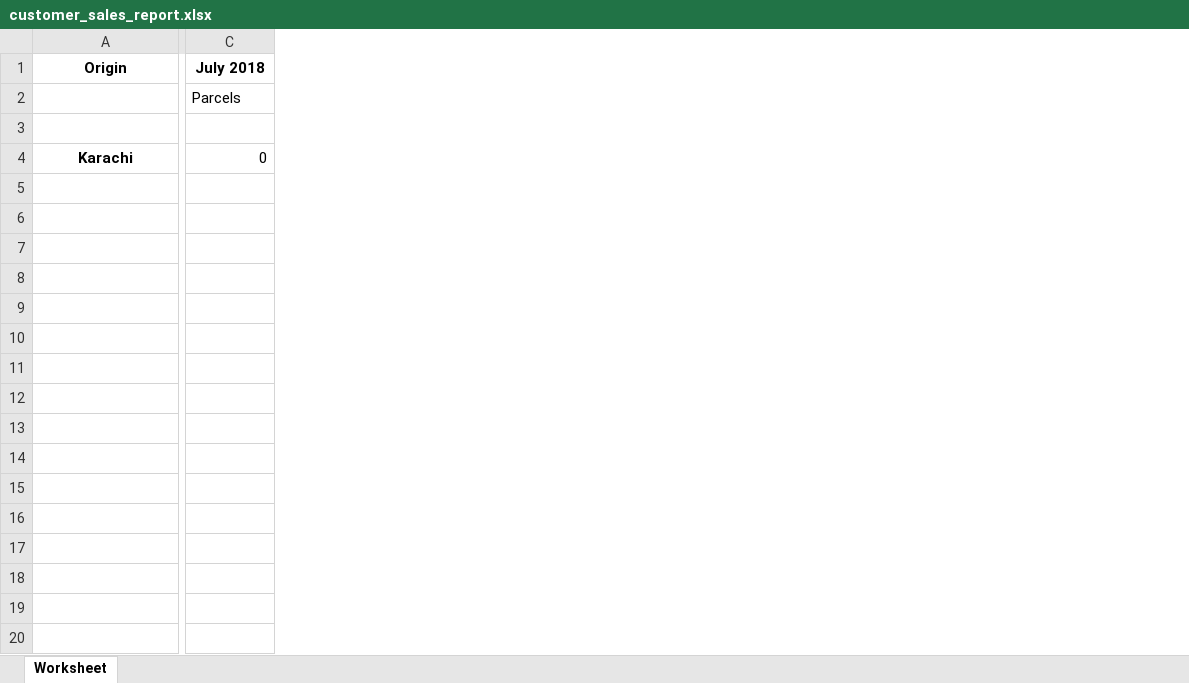
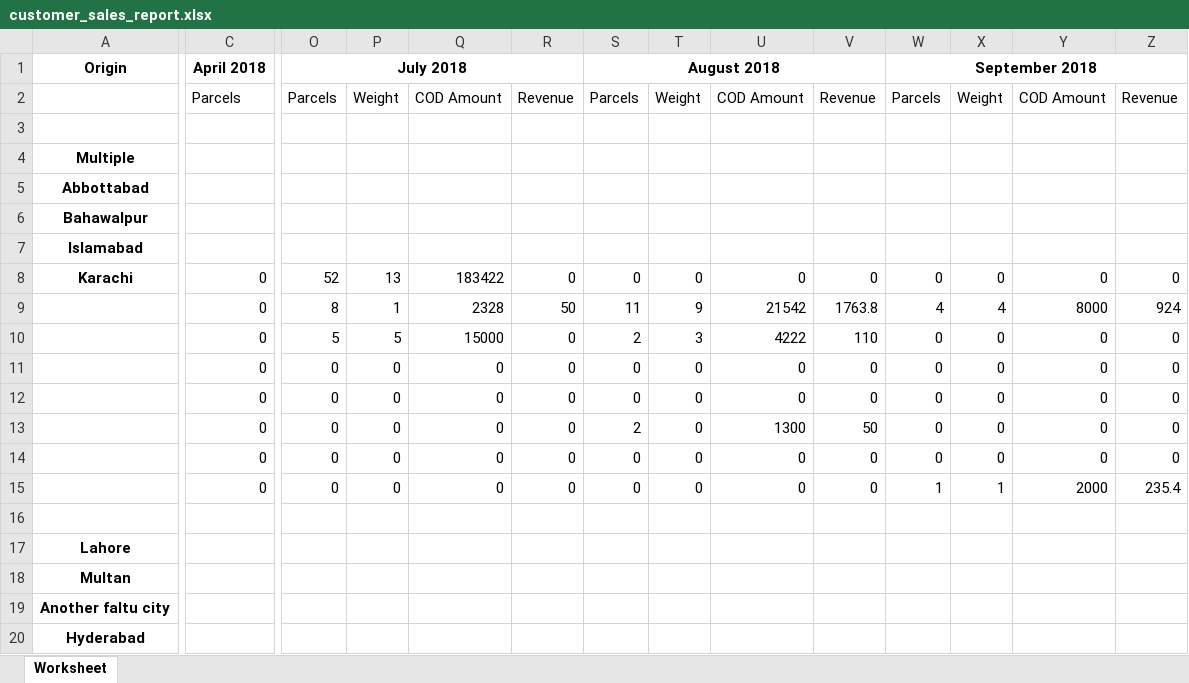
Before and after one commit to NajamNazar712/sonic, an Excel workbook: public/reports/customer_sales_report.xlsx, sheet Worksheet, drawn as a sheet; only a part is shown, gaps mark what is left out; values as stored, in another font and other column widths than the file's, no borders; rows hold the shown columns only; the diff covers the shown part only; the diff names each change by its address in the sheet, - before the commit and + after, or states it on an @@ line.

```diff
--- a/public/reports/customer_sales_report.xlsx (sheet Worksheet)
+++ b/public/reports/customer_sales_report.xlsx (sheet Worksheet)
+column O, rows 1-2: July 2018 | Parcels; row 8: 52
+column P, row 2: Weight; row 8: 13
+column Q, row 2: COD Amount; row 8: 183422
+column R, row 2: Revenue; row 8: 0
+column S, rows 1-2: August 2018 | Parcels; row 8: 0
+column T, row 2: Weight; row 8: 0
+column U, row 2: COD Amount; row 8: 0
+column V, row 2: Revenue; row 8: 0
+column W, rows 1-2: September 2018 | Parcels; row 8: 0
+column X, row 2: Weight; row 8: 0
+column Y, row 2: COD Amount; row 8: 0
+column Z, row 2: Revenue; row 8: 0
-C1: July 2018
+C1: April 2018
+row 4: Multiple
+row 5: Abbottabad
+row 6: Bahawalpur
+row 7: Islamabad
+row 9:  | 0 | 8 | 1 | 2328 | 50 | 11 | 9 | 21542 | 1763.8 | 4 | 4 | 8000 | 924
+row 10:  | 0 | 5 | 5 | 15000 | 0 | 2 | 3 | 4222 | 110 | 0 | 0 | 0 | 0
+row 11:  | 0 | 0 | 0 | 0 | 0 | 0 | 0 | 0 | 0 | 0 | 0 | 0 | 0
+row 12:  | 0 | 0 | 0 | 0 | 0 | 0 | 0 | 0 | 0 | 0 | 0 | 0 | 0
+row 13:  | 0 | 0 | 0 | 0 | 0 | 2 | 0 | 1300 | 50 | 0 | 0 | 0 | 0
+row 14:  | 0 | 0 | 0 | 0 | 0 | 0 | 0 | 0 | 0 | 0 | 0 | 0 | 0
+row 15:  | 0 | 0 | 0 | 0 | 0 | 0 | 0 | 0 | 0 | 1 | 1 | 2000 | 235.4
+row 16: (empty)
+row 17: Lahore
+row 18: Multan
+row 19: Another faltu city
+row 20: Hyderabad
```
Also changed, not shown: 3 edited cells elsewhere in this sheet, 11 other files.
